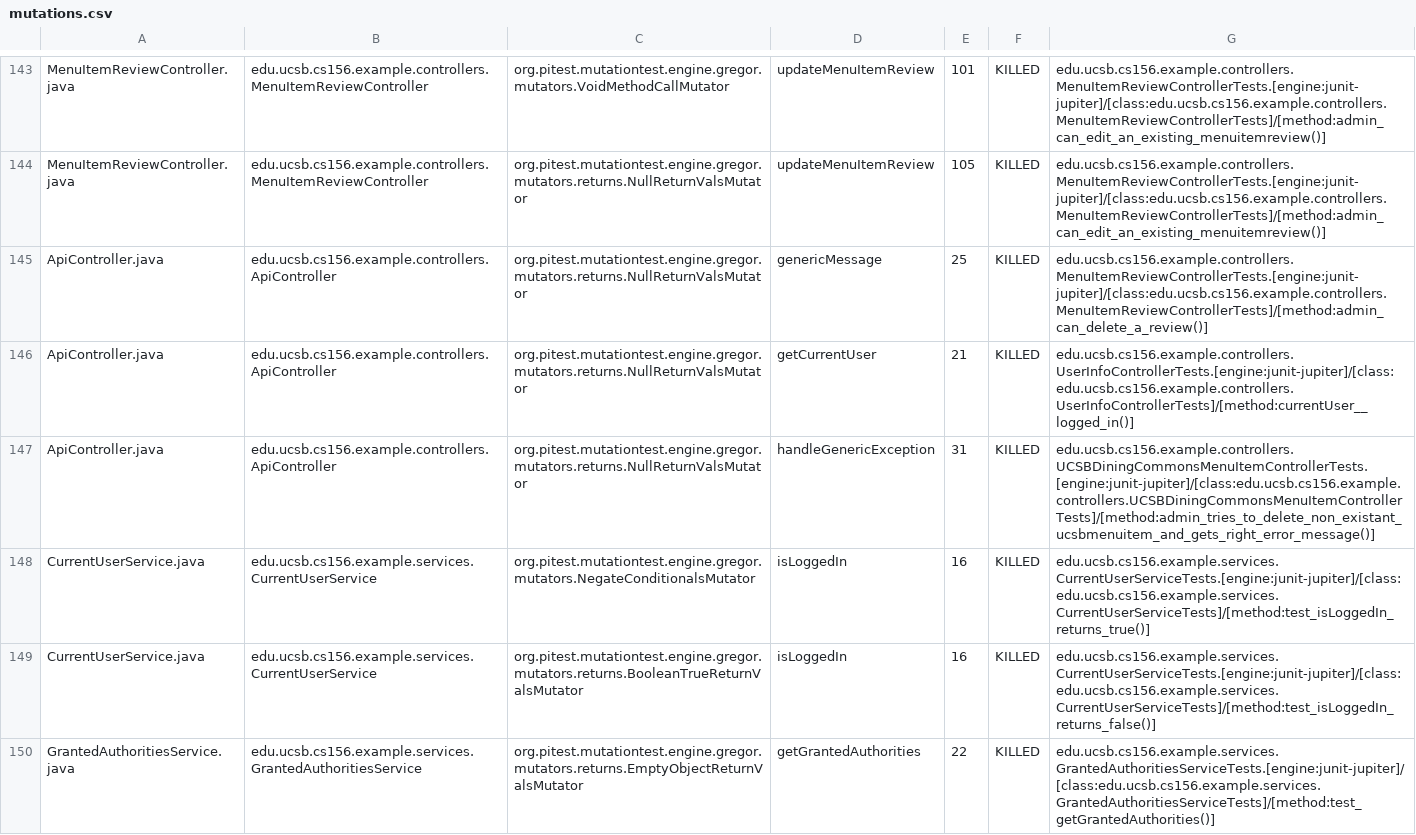
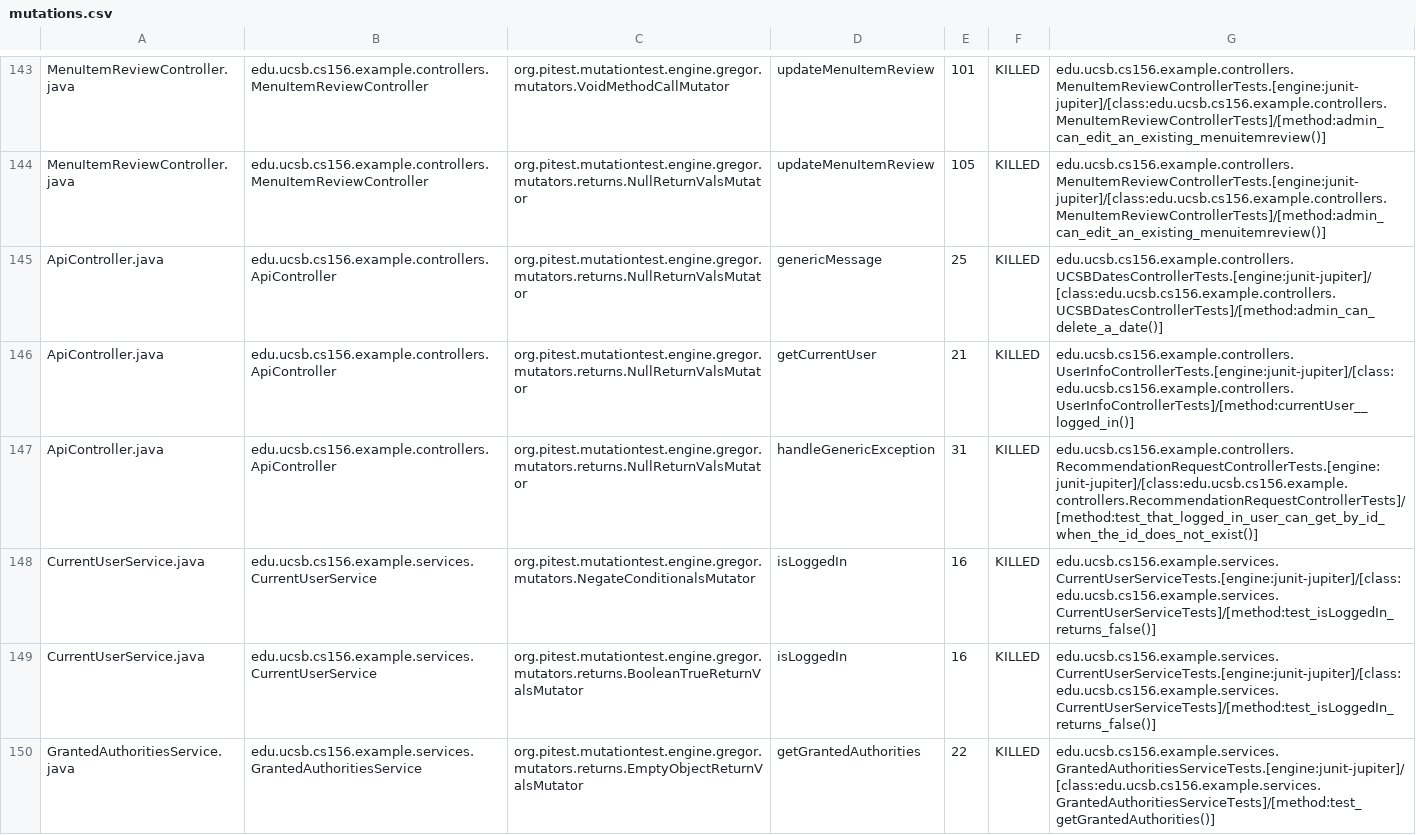
Before and after one commit to ucsb-cs156-w24/team02-w24-6pm-4, a CSV file: prs/55/pitest/mutations.csv, drawn as a sheet; only a part is shown, gaps mark what is left out.

Commit message:
Deploying to gh-pages from @ ucsb-cs156-w24/team02-w24-6pm-4@5835f7d177c0465c555db69d184413be9d7215aa 🚀

```diff
--- a/prs/55/pitest/mutations.csv
+++ b/prs/55/pitest/mutations.csv
@@ -144,6 +144,6 @@ MenuItemReviewController.java,edu.ucsb.cs156.example.controllers.MenuItemReviewC
 MenuItemReviewController.java,edu.ucsb.cs156.example.controllers.MenuItemReviewController,org.pitest.mutationtest.engine.gregor.mutators.returns.NullReturnValsMutator,updateMenuItemReview,105,KILLED,edu.ucsb.cs156.example.controllers.MenuItemReviewControllerTests.[engine:junit-jupiter]/[class:edu.ucsb.cs156.example.controllers.MenuItemReviewControllerTests]/[method:admin_can_edit_an_existing_menuitemreview()]
-ApiController.java,edu.ucsb.cs156.example.controllers.ApiController,org.pitest.mutationtest.engine.gregor.mutators.returns.NullReturnValsMutator,genericMessage,25,KILLED,edu.ucsb.cs156.example.controllers.MenuItemReviewControllerTests.[engine:junit-jupiter]/[class:edu.ucsb.cs156.example.controllers.MenuItemReviewControllerTests]/[method:admin_can_delete_a_review()]
+ApiController.java,edu.ucsb.cs156.example.controllers.ApiController,org.pitest.mutationtest.engine.gregor.mutators.returns.NullReturnValsMutator,genericMessage,25,KILLED,edu.ucsb.cs156.example.controllers.UCSBDatesControllerTests.[engine:junit-jupiter]/[class:edu.ucsb.cs156.example.controllers.UCSBDatesControllerTests]/[method:admin_can_delete_a_date()]
 ApiController.java,edu.ucsb.cs156.example.controllers.ApiController,org.pitest.mutationtest.engine.gregor.mutators.returns.NullReturnValsMutator,getCurrentUser,21,KILLED,edu.ucsb.cs156.example.controllers.UserInfoControllerTests.[engine:junit-jupiter]/[class:edu.ucsb.cs156.example.controllers.UserInfoControllerTests]/[method:currentUser__logged_in()]
-ApiController.java,edu.ucsb.cs156.example.controllers.ApiController,org.pitest.mutationtest.engine.gregor.mutators.returns.NullReturnValsMutator,handleGenericException,31,KILLED,edu.ucsb.cs156.example.controllers.UCSBDiningCommonsMenuItemControllerTests.[engine:junit-jupiter]/[class:edu.ucsb.cs156.example.controllers.UCSBDiningCommonsMenuItemControllerTests]/[method:admin_tries_to_delete_non_existant_ucsbmenuitem_and_gets_right_error_message()]
-CurrentUserService.java,edu.ucsb.cs156.example.services.CurrentUserService,org.pitest.mutationtest.engine.gregor.mutators.NegateConditionalsMutator,isLoggedIn,16,KILLED,edu.ucsb.cs156.example.services.CurrentUserServiceTests.[engine:junit-jupiter]/[class:edu.ucsb.cs156.example.services.CurrentUserServiceTests]/[method:test_isLoggedIn_returns_true()]
+ApiController.java,edu.ucsb.cs156.example.controllers.ApiController,org.pitest.mutationtest.engine.gregor.mutators.returns.NullReturnValsMutator,handleGenericException,31,KILLED,edu.ucsb.cs156.example.controllers.RecommendationRequestControllerTests.[engine:junit-jupiter]/[class:edu.ucsb.cs156.example.controllers.RecommendationRequestControllerTests]/[method:test_that_logged_in_user_can_get_by_id_when_the_id_does_not_exist()]
+CurrentUserService.java,edu.ucsb.cs156.example.services.CurrentUserService,org.pitest.mutationtest.engine.gregor.mutators.NegateConditionalsMutator,isLoggedIn,16,KILLED,edu.ucsb.cs156.example.services.CurrentUserServiceTests.[engine:junit-jupiter]/[class:edu.ucsb.cs156.example.services.CurrentUserServiceTests]/[method:test_isLoggedIn_returns_false()]
 CurrentUserService.java,edu.ucsb.cs156.example.services.CurrentUserService,org.pitest.mutationtest.engine.gregor.mutators.returns.BooleanTrueReturnValsMutator,isLoggedIn,16,KILLED,edu.ucsb.cs156.example.services.CurrentUserServiceTests.[engine:junit-jupiter]/[class:edu.ucsb.cs156.example.services.CurrentUserServiceTests]/[method:test_isLoggedIn_returns_false()]
```
Also changed, not shown: 17 other files.
